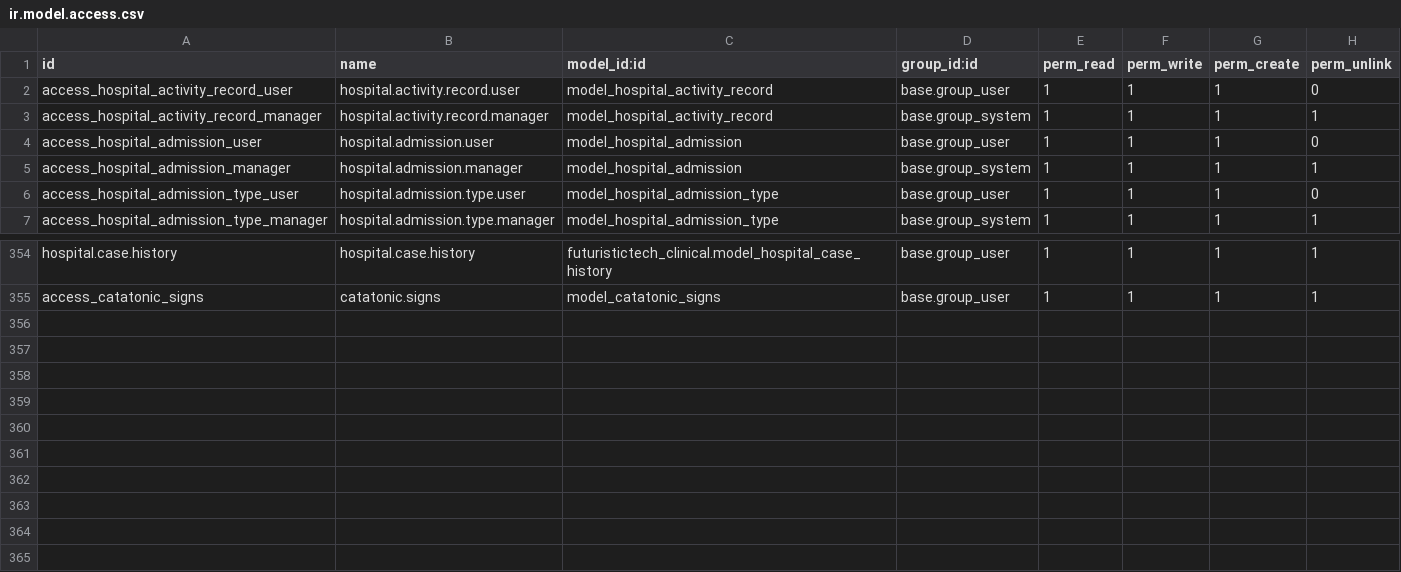
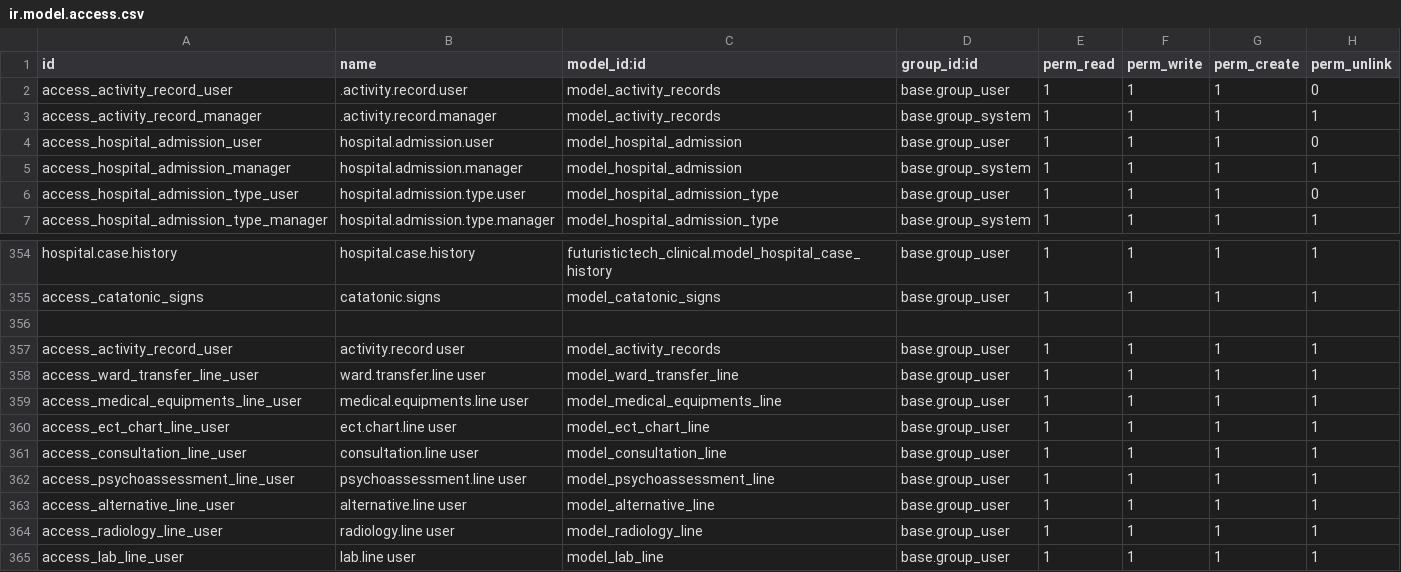
Before and after one commit to elvoceouma/custom_addons, a CSV file: futuristictech_clinical/security/ir.model.access.csv, drawn as a sheet; only a part is shown, gaps mark what is left out.

Commit message:
Update on the ativity records

```diff
--- a/futuristictech_clinical/security/ir.model.access.csv
+++ b/futuristictech_clinical/security/ir.model.access.csv
@@ -1,4 +1,4 @@
 id,name,model_id:id,group_id:id,perm_read,perm_write,perm_create,perm_unlink
-access_hospital_activity_record_user,hospital.activity.record.user,model_hospital_activity_record,base.group_user,1,1,1,0
-access_hospital_activity_record_manager,hospital.activity.record.manager,model_hospital_activity_record,base.group_system,1,1,1,1
+access_activity_record_user,.activity.record.user,model_activity_records,base.group_user,1,1,1,0
+access_activity_record_manager,.activity.record.manager,model_activity_records,base.group_system,1,1,1,1
 access_hospital_admission_user,hospital.admission.user,model_hospital_admission,base.group_user,1,1,1,0
@@ -355 +355,11 @@ hospital.case.history,hospital.case.history,futuristictech_clinical.model_hospit
 access_catatonic_signs,catatonic.signs,model_catatonic_signs,base.group_user,1,1,1,1
+
+access_activity_record_user,activity.record user,model_activity_records,base.group_user,1,1,1,1
+access_ward_transfer_line_user,ward.transfer.line user,model_ward_transfer_line,base.group_user,1,1,1,1
+access_medical_equipments_line_user,medical.equipments.line user,model_medical_equipments_line,base.group_user,1,1,1,1
+access_ect_chart_line_user,ect.chart.line user,model_ect_chart_line,base.group_user,1,1,1,1
+access_consultation_line_user,consultation.line user,model_consultation_line,base.group_user,1,1,1,1
+access_psychoassessment_line_user,psychoassessment.line user,model_psychoassessment_line,base.group_user,1,1,1,1
+access_alternative_line_user,alternative.line user,model_alternative_line,base.group_user,1,1,1,1
+access_radiology_line_user,radiology.line user,model_radiology_line,base.group_user,1,1,1,1
+access_lab_line_user,lab.line user,model_lab_line,base.group_user,1,1,1,1
```
Also changed, not shown: 10 other files.
